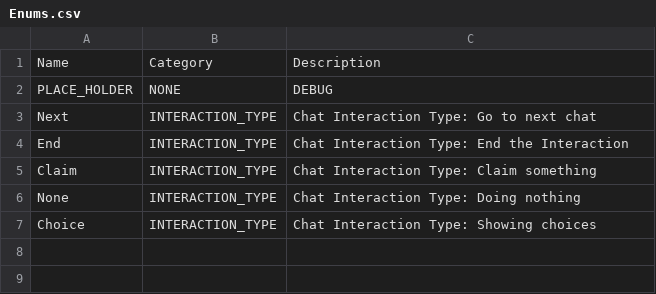
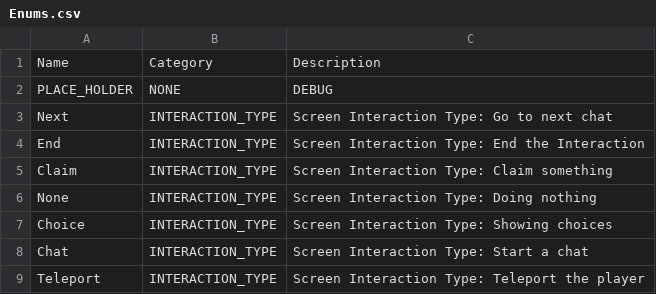
Before and after one commit to TomRightOnQ/ProjectCapstone, a CSV file: Assets/Designs/Enums.csv, drawn as a sheet.

Commit message:
0004
REQ0004 HUD Interaction V1

```diff
--- a/Assets/Designs/Enums.csv
+++ b/Assets/Designs/Enums.csv
@@ -2,6 +2,8 @@ Name,Category,Description
 PLACE_HOLDER,NONE,DEBUG
-Next,INTERACTION_TYPE,Chat Interaction Type: Go to next chat
-End,INTERACTION_TYPE,Chat Interaction Type: End the Interaction
-Claim,INTERACTION_TYPE,Chat Interaction Type: Claim something
-None,INTERACTION_TYPE,Chat Interaction Type: Doing nothing
-Choice,INTERACTION_TYPE,Chat Interaction Type: Showing choices
+Next,INTERACTION_TYPE,Screen Interaction Type: Go to next chat
+End,INTERACTION_TYPE,Screen Interaction Type: End the Interaction
+Claim,INTERACTION_TYPE,Screen Interaction Type: Claim something
+None,INTERACTION_TYPE,Screen Interaction Type: Doing nothing
+Choice,INTERACTION_TYPE,Screen Interaction Type: Showing choices
+Chat,INTERACTION_TYPE,Screen Interaction Type: Start a chat
+Teleport,INTERACTION_TYPE,Screen Interaction Type: Teleport the player
```
Also changed, not shown: 59 other files.
